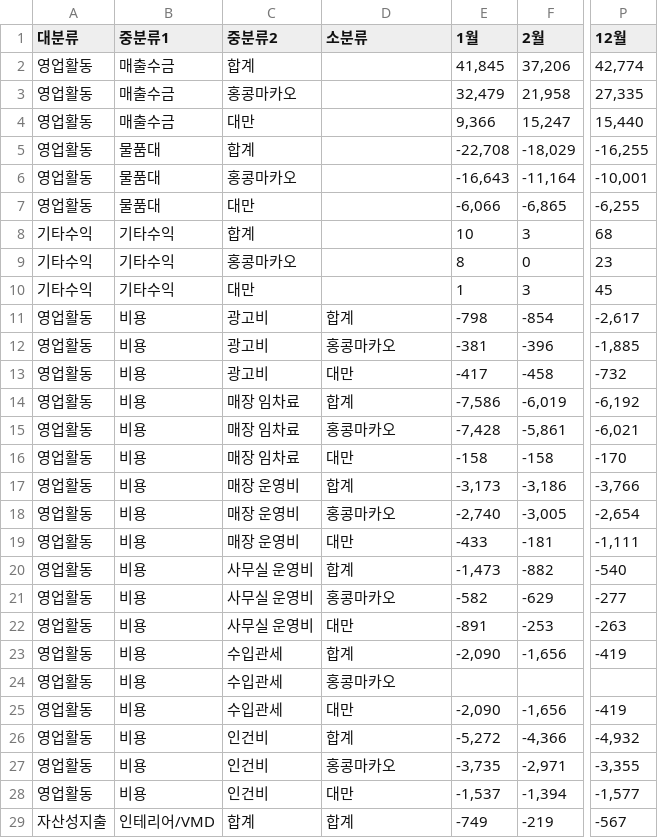
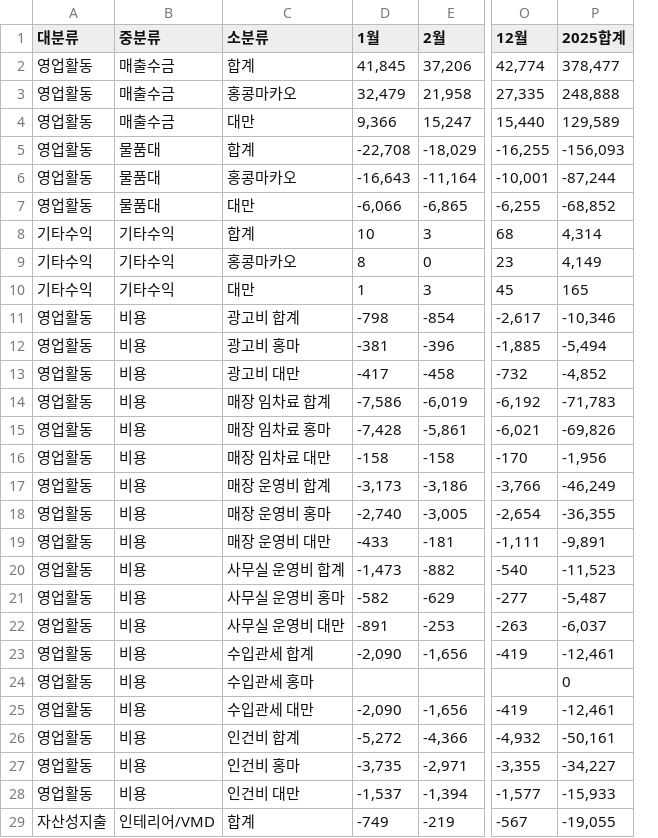
Before and after one commit to zbwbabe-source/hmd_working_capital, a CSV file: cashflow/2025.csv, drawn as a sheet; only a part is shown, gaps mark what is left out; removed rows and columns are numbered as before the commit, all else as after; the diff covers the shown part only; the diff names each change by its address in the sheet, - before the commit and + after, or states it on an @@ line.

```diff
--- a/cashflow/2025.csv
+++ b/cashflow/2025.csv
-column C (중분류2), rows 2-29: 합계 | 홍콩마카오 | 대만 | 합계 | 홍콩마카오 | 대만 | 합계 | 홍콩마카오 | 대만 | 광고비 | 광고비 | 광고비 | 매장 임차료 | 매장 임차료 | 매장 임차료 | 매장 운영비 | 매장 운영비 | 매장 운영비 | 사무실 운영비 | 사무실 운영비 | 사무실 운영비 | 수입관세 | 수입관세 | 수입관세 | 인건비 | 인건비 | 인건비 | 합계
+column P (2025합계), rows 2-29: 378,477 | 248,888 | 129,589 | -156,093 | -87,244 | -68,852 | 4,314 | 4,149 | 165 | -10,346 | -5,494 | -4,852 | -71,783 | -69,826 | -1,956 | -46,249 | -36,355 | -9,891 | -11,523 | -5,487 | -6,037 | -12,461 | 0 | -12,461 | -50,161 | -34,227 | -15,933 | -19,055
-B1: 중분류1
+B1: 중분류
-C2 (소분류): (empty)
+C2 (소분류): 합계
-C3 (소분류): (empty)
+C3 (소분류): 홍콩마카오
-C4 (소분류): (empty)
+C4 (소분류): 대만
-C5 (소분류): (empty)
+C5 (소분류): 합계
-C6 (소분류): (empty)
+C6 (소분류): 홍콩마카오
-C7 (소분류): (empty)
+C7 (소분류): 대만
-C8 (소분류): (empty)
+C8 (소분류): 합계
-C9 (소분류): (empty)
+C9 (소분류): 홍콩마카오
-C10 (소분류): (empty)
+C10 (소분류): 대만
-C11 (소분류): 합계
+C11 (소분류): 광고비 합계
-C12 (소분류): 홍콩마카오
+C12 (소분류): 광고비 홍마
-C13 (소분류): 대만
+C13 (소분류): 광고비 대만
-C14 (소분류): 합계
+C14 (소분류): 매장 임차료 합계
-C15 (소분류): 홍콩마카오
+C15 (소분류): 매장 임차료 홍마
-C16 (소분류): 대만
+C16 (소분류): 매장 임차료 대만
-C17 (소분류): 합계
+C17 (소분류): 매장 운영비 합계
-C18 (소분류): 홍콩마카오
+C18 (소분류): 매장 운영비 홍마
-C19 (소분류): 대만
+C19 (소분류): 매장 운영비 대만
-C20 (소분류): 합계
+C20 (소분류): 사무실 운영비 합계
-C21 (소분류): 홍콩마카오
+C21 (소분류): 사무실 운영비 홍마
-C22 (소분류): 대만
+C22 (소분류): 사무실 운영비 대만
-C23 (소분류): 합계
+C23 (소분류): 수입관세 합계
-C24 (소분류): 홍콩마카오
+C24 (소분류): 수입관세 홍마
-C25 (소분류): 대만
+C25 (소분류): 수입관세 대만
-C26 (소분류): 합계
+C26 (소분류): 인건비 합계
-C27 (소분류): 홍콩마카오
+C27 (소분류): 인건비 홍마
-C28 (소분류): 대만
+C28 (소분류): 인건비 대만
```
Also changed, not shown: 13 edited cells elsewhere in this file, cashflow/2026.csv, 4 other files.
